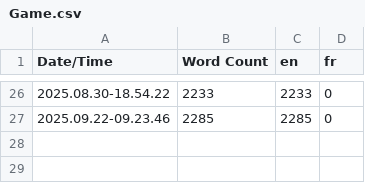
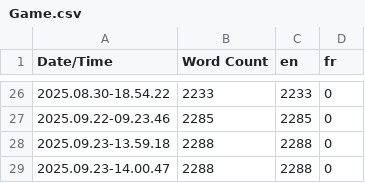
Before and after one commit to Lakifume/CVR, a CSV file: Content/Localization/Game/Game.csv, drawn as a sheet; only a part is shown, gaps mark what is left out; the diff names each change by its address in the sheet, - before the commit and + after, or states it on an @@ line.

```diff
--- a/Content/Localization/Game/Game.csv
+++ b/Content/Localization/Game/Game.csv
+row 28: 2025.09.23-13.59.18 | 2288 | 2288 | 0
+row 29: 2025.09.23-14.00.47 | 2288 | 2288 | 0
```
Also changed, not shown: 52 other files.
